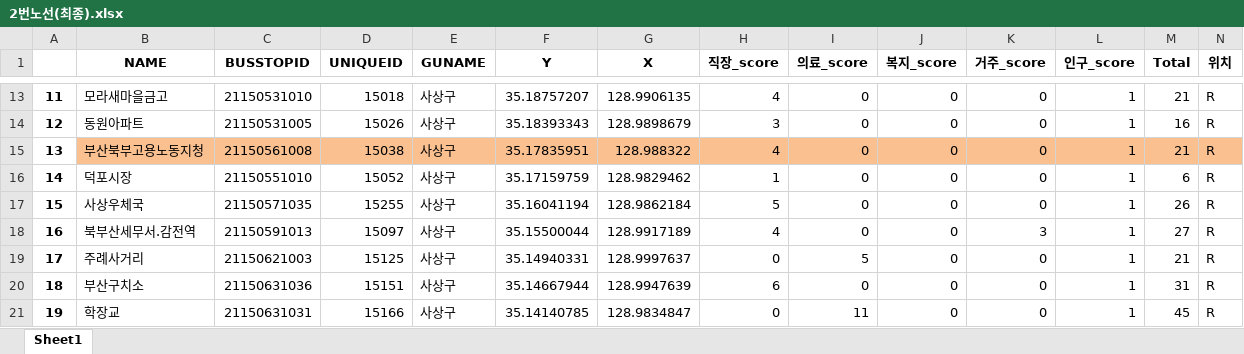
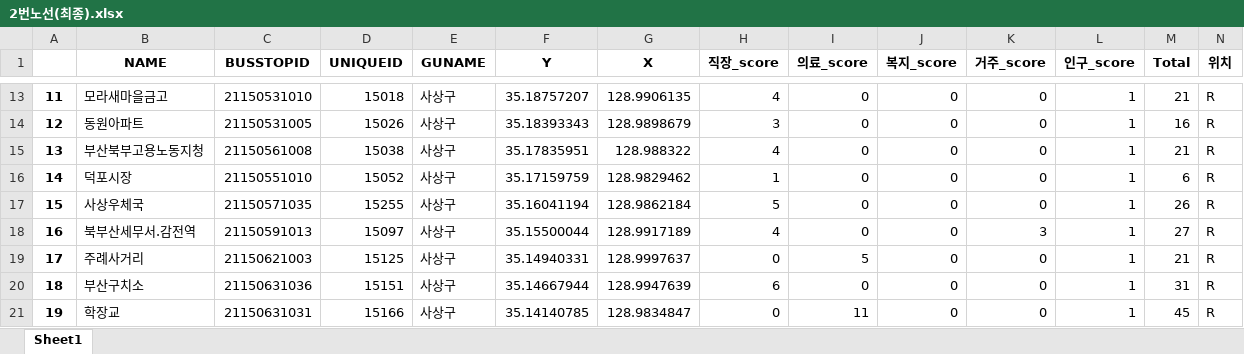
Before and after one commit to WithU-Bus/WithU-Bus, an Excel workbook: Bus_route/res/2번노선(최종).xlsx, sheet Sheet1, drawn as a sheet; only a part is shown, gaps mark what is left out; values as stored, in another font and other column widths than the file's, no borders; the diff names each change by its address in the sheet, - before the commit and + after, or states it on an @@ line.

```diff
--- a/Bus_route/res/2번노선(최종).xlsx (sheet Sheet1)
+++ b/Bus_route/res/2번노선(최종).xlsx (sheet Sheet1)
-B15:N15 fill: #FAC090
+B15:N15 fill: none
```
Also changed, not shown: Bus_route/res/1번노선(최종).xlsx, wordcloud/res/빈도Total.xlsx, 8 other files.
